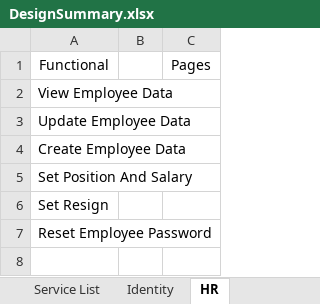
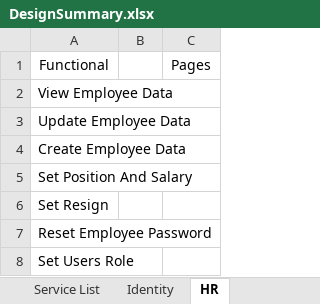
Before and after one commit to nh439/RocketShop3, an Excel workbook: Design/DesignSummary.xlsx, sheet HR, drawn as a sheet; values as stored, in another font and other column widths than the file's, no borders; the diff names each change by its address in the sheet, - before the commit and + after, or states it on an @@ line.

```diff
--- a/Design/DesignSummary.xlsx (sheet HR)
+++ b/Design/DesignSummary.xlsx (sheet HR)
+row 8: Set Users Role
```
Also changed, not shown: sheet Identity, 8 other files.
